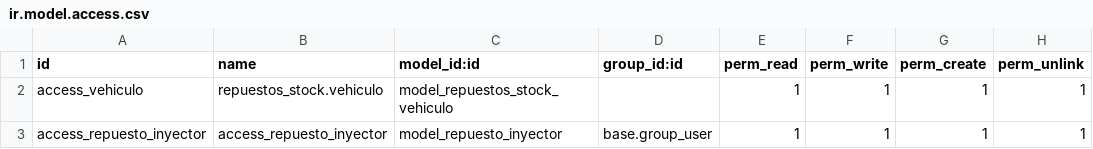
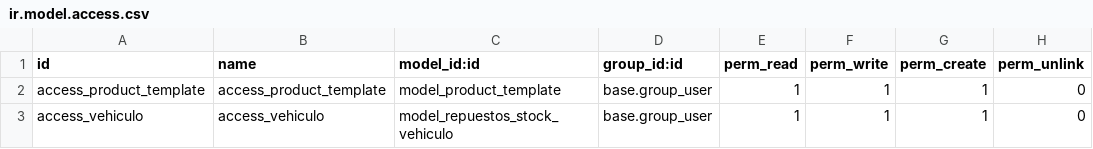
Before and after one commit to Muyin1/Proyecto_odoo, a CSV file: repuestos_stock/security/ir.model.access.csv, drawn as a sheet.

Commit message:
Implementando Arquitectura limpia para los repuestos, haciendo vistas dinamicas con js y haciendo vistas dinamicas para un usuario final

```diff
--- a/repuestos_stock/security/ir.model.access.csv
+++ b/repuestos_stock/security/ir.model.access.csv
@@ -1,3 +1,3 @@
 id,name,model_id:id,group_id:id,perm_read,perm_write,perm_create,perm_unlink
-access_vehiculo,repuestos_stock.vehiculo,model_repuestos_stock_vehiculo,,1,1,1,1
-access_repuesto_inyector,access_repuesto_inyector,model_repuesto_inyector,base.group_user,1,1,1,1
+access_product_template,access_product_template,model_product_template,base.group_user,1,1,1,0
+access_vehiculo,access_vehiculo,model_repuestos_stock_vehiculo,base.group_user,1,1,1,0
```
Also changed, not shown: 17 other files.
